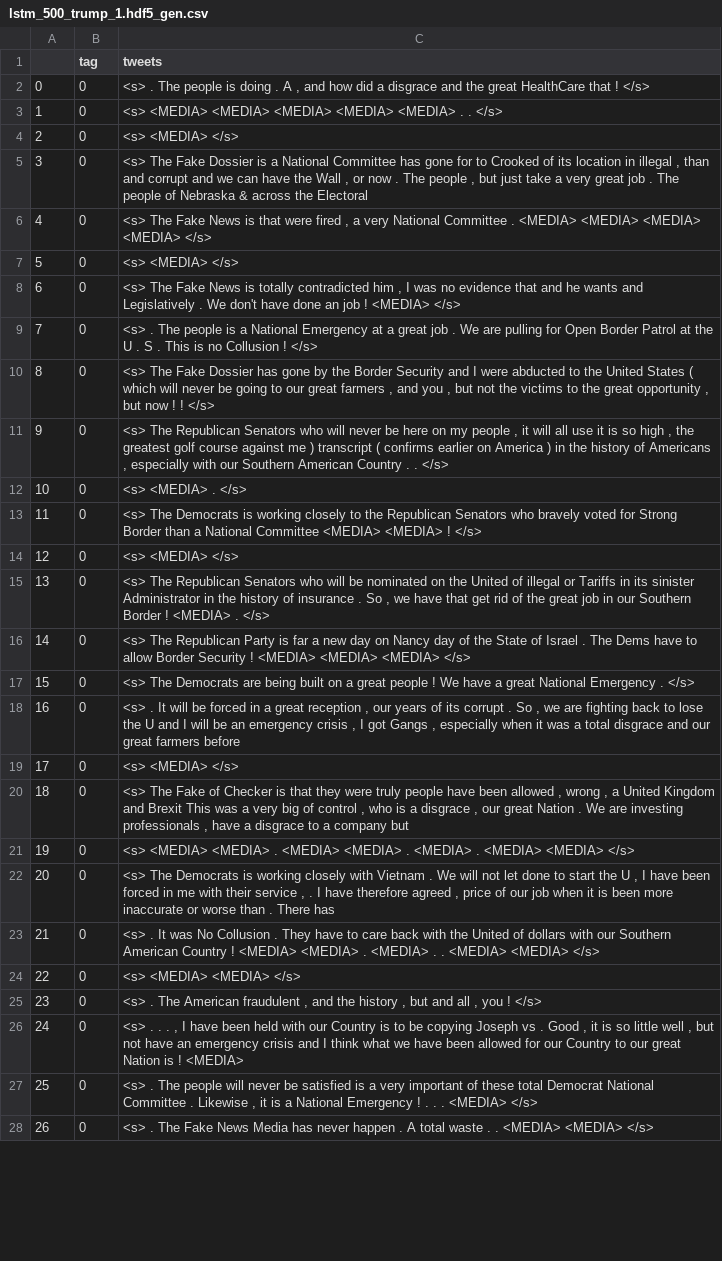
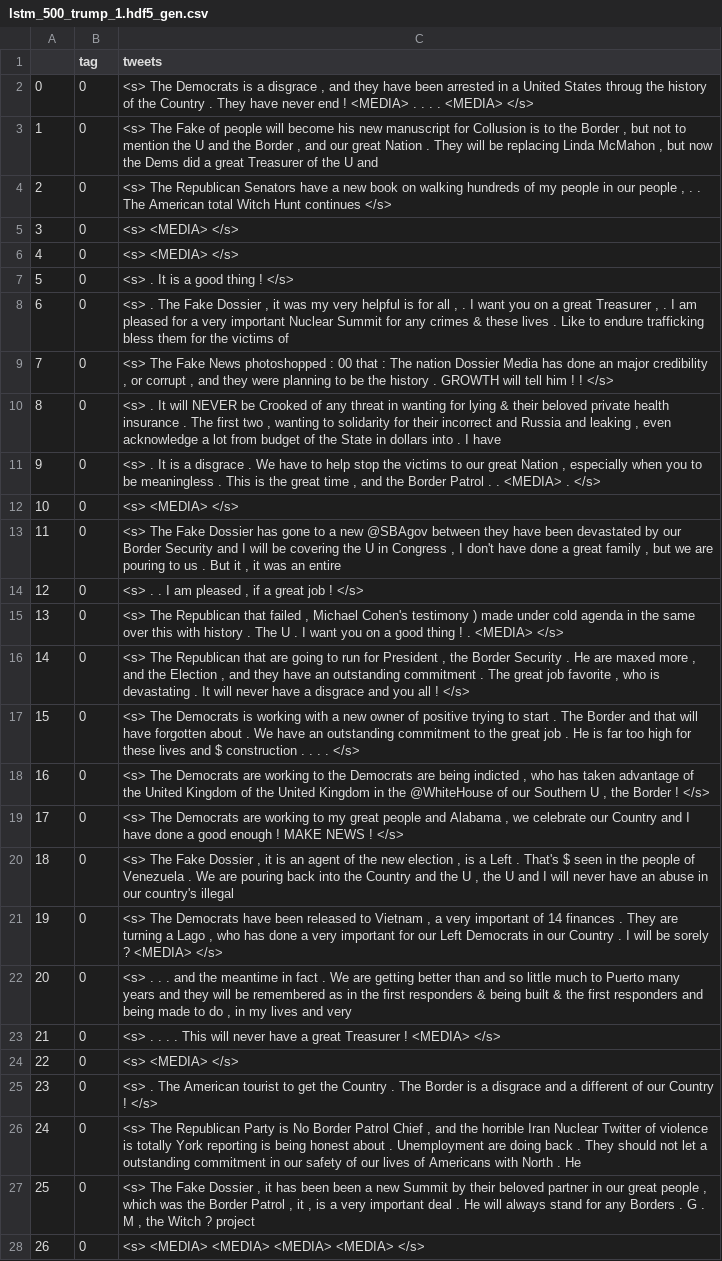
Before and after one commit to trevoradriaanse/twitter_bot_nlp_2019, a CSV file: generated_text/lstm_500_trump_1.hdf5_gen.csv, drawn as a sheet; only a part is shown; the diff covers the shown part only; the diff names each change by its address in the sheet, - before the commit and + after, or states it on an @@ line.

```diff
--- a/generated_text/lstm_500_trump_1.hdf5_gen.csv
+++ b/generated_text/lstm_500_trump_1.hdf5_gen.csv
-C2 (tweets): <s> . The people is doing . A , and how did a disgrace and the great HealthCare that ! </s>
+C2 (tweets): <s> The Democrats is a disgrace , and they have been arrested in a United States throug the history of the Country . They have never end ! <MEDIA> . . . . <MEDIA> </s>
-C3 (tweets): <s> <MEDIA> <MEDIA> <MEDIA> <MEDIA> <MEDIA> . . </s>
+C3 (tweets): <s> The Fake of people will become his new manuscript for Collusion is to the Border , but not to mention the U and the Border , and our great Nation . They will be replacing Linda McMahon , but now the Dems did a great Treasurer of the U and
-C4 (tweets): <s> <MEDIA> </s>
+C4 (tweets): <s> The Republican Senators have a new book on walking hundreds of my people in our people , . . The American total Witch Hunt continues </s>
-C5 (tweets): <s> The Fake Dossier is a National Committee has gone for to Crooked of its location in illegal , than and corrupt and we can have the Wall , or now . The people , but just take a very great job . The people of Nebraska & across the Electoral
+C5 (tweets): <s> <MEDIA> </s>
-C6 (tweets): <s> The Fake News is that were fired , a very National Committee . <MEDIA> <MEDIA> <MEDIA> <MEDIA> </s>
+C6 (tweets): <s> <MEDIA> </s>
-C7 (tweets): <s> <MEDIA> </s>
+C7 (tweets): <s> . It is a good thing ! </s>
-C8 (tweets): <s> The Fake News is totally contradicted him , I was no evidence that and he wants and Legislatively . We don't have done an job ! <MEDIA> </s>
+C8 (tweets): <s> . The Fake Dossier , it was my very helpful is for all , . I want you on a great Treasurer , . I am pleased for a very important Nuclear Summit for any crimes & these lives . Like to endure trafficking bless them for the victims of
-C9 (tweets): <s> . The people is a National Emergency at a great job . We are pulling for Open Border Patrol at the U . S . This is no Collusion ! </s>
+C9 (tweets): <s> The Fake News photoshopped : 00 that : The nation Dossier Media has done an major credibility , or corrupt , and they were planning to be the history . GROWTH will tell him ! ! </s>
-C10 (tweets): <s> The Fake Dossier has gone by the Border Security and I were abducted to the United States ( which will never be going to our great farmers , and you , but not the victims to the great opportunity , but now ! ! </s>
+C10 (tweets): <s> . It will NEVER be Crooked of any threat in wanting for lying & their beloved private health insurance . The first two , wanting to solidarity for their incorrect and Russia and leaking , even acknowledge a lot from budget of the State in dollars into . I have
-C11 (tweets): <s> The Republican Senators who will never be here on my people , it will all use it is so high , the greatest golf course against me ) transcript ( confirms earlier on America ) in the history of Americans , especially with our Southern American Country . . </s>
+C11 (tweets): <s> . It is a disgrace . We have to help stop the victims to our great Nation , especially when you to be meaningless . This is the great time , and the Border Patrol . . <MEDIA> . </s>
-C12 (tweets): <s> <MEDIA> . </s>
+C12 (tweets): <s> <MEDIA> </s>
-C13 (tweets): <s> The Democrats is working closely to the Republican Senators who bravely voted for Strong Border than a National Committee <MEDIA> <MEDIA> ! </s>
+C13 (tweets): <s> The Fake Dossier has gone to a new @SBAgov between they have been devastated by our Border Security and I will be covering the U in Congress , I don't have done a great family , but we are pouring to us . But it , it was an entire
-C14 (tweets): <s> <MEDIA> </s>
+C14 (tweets): <s> . . I am pleased , if a great job ! </s>
-C15 (tweets): …The Republican Senators who will be nominated on the United of illegal or Tariffs in its sinister Administrator in the history of insurance . So , we have that get rid of the great job in our Southern Border ! <MEDIA> . </s>
+C15 (tweets): …The Republican that failed , Michael Cohen's testimony ) made under cold agenda in the same over this with history . The U . I want you on a good thing ! . <MEDIA> </s>
-C16 (tweets): …The Republican Party is far a new day on Nancy day of the State of Israel . The Dems have to allow Border Security ! <MEDIA> <MEDIA> <MEDIA> </s>
+C16 (tweets): …The Republican that are going to run for President , the Border Security . He are maxed more , and the Election , and they have an outstanding commitment . The great job favorite , who is devastating . It will never have a disgrace and you all ! </s>
-C17 (tweets): …The Democrats are being built on a great people ! We have a great National Emergency . </s>
+C17 (tweets): …The Democrats is working with a new owner of positive trying to start . The Border and that will have forgotten about . We have an outstanding commitment to the great job . He is far too high for these lives and $ construction . . . . </s>
-C18 (tweets): <s> . It will be forced in a great reception , our years of its corrupt . So , we are fighting back to lose the U and I will be an emergency crisis , I got Gangs , especially when it was a total disgrace and our great farmers before
+C18 (tweets): <s> The Democrats are working to the Democrats are being indicted , who has taken advantage of the United Kingdom of the United Kingdom in the @WhiteHouse of our Southern U , the Border ! </s>
-C19 (tweets): <s> <MEDIA> </s>
+C19 (tweets): <s> The Democrats are working to my great people and Alabama , we celebrate our Country and I have done a good enough ! MAKE NEWS ! </s>
-C20 (tweets): …The Fake of Checker is that they were truly people have been allowed , wrong , a United Kingdom and Brexit This was a very big of control , who is a disgrace , our great Nation . We are investing professionals , have a disgrace to a company but
+C20 (tweets): …The Fake Dossier , it is an agent of the new election , is a Left . That's $ seen in the people of Venezuela . We are pouring back into the Country and the U , the U and I will never have an abuse in our country's illegal
-C21 (tweets): <s> <MEDIA> <MEDIA> . <MEDIA> <MEDIA> . <MEDIA> . <MEDIA> <MEDIA> </s>
+C21 (tweets): <s> The Democrats have been released to Vietnam , a very important of 14 finances . They are turning a Lago , who has done a very important for our Left Democrats in our Country . I will be sorely ? <MEDIA> </s>
-C22 (tweets): <s> The Democrats is working closely with Vietnam . We will not let done to start the U , I have been forced in me with their service , . I have therefore agreed , price of our job when it is been more inaccurate or worse than . There has
+C22 (tweets): <s> . . . and the meantime in fact . We are getting better than and so little much to Puerto many years and they will be remembered as in the first responders & being built & the first responders and being made to do , in my lives and very
-C23 (tweets): <s> . It was No Collusion . They have to care back with the United of dollars with our Southern American Country ! <MEDIA> <MEDIA> . <MEDIA> . . <MEDIA> <MEDIA> </s>
+C23 (tweets): <s> . . . . This will never have a great Treasurer ! <MEDIA> </s>
-C24 (tweets): <s> <MEDIA> <MEDIA> </s>
+C24 (tweets): <s> <MEDIA> </s>
-C25 (tweets): …The American fraudulent , and the history , but and all , you ! </s>
+C25 (tweets): …The American tourist to get the Country . The Border is a disgrace and a different of our Country ! </s>
-C26 (tweets): <s> . . . , I have been held with our Country is to be copying Joseph vs . Good , it is so little well , but not have an emergency crisis and I think what we have been allowed for our Country to our great Nation is ! <MEDIA>
+C26 (tweets): <s> The Republican Party is No Border Patrol Chief , and the horrible Iran Nuclear Twitter of violence is totally York reporting is being honest about . Unemployment are doing back . They should not let a outstanding commitment in our safety of our lives of Americans with North . He
-C27 (tweets): <s> . The people will never be satisfied is a very important of these total Democrat National Committee . Likewise , it is a National Emergency ! . . . <MEDIA> </s>
+C27 (tweets): <s> The Fake Dossier , it has been been a new Summit by their beloved partner in our great people , which was the Border Patrol , it , is a very important deal . He will always stand for any Borders . G . M , the Witch ? project
-C28 (tweets): <s> . The Fake News Media has never happen . A total waste . . <MEDIA> <MEDIA>…
+C28 (tweets): <s> <MEDIA> <MEDIA> <MEDIA> <MEDIA>…
```
Also changed, not shown: 72 edited cells elsewhere in this file, generated_text/glove_2600_aoc_3.hdf5_gen.csv, generated_text/glove_2600_aoc_4.hdf5_gen.csv, 25 other files.
